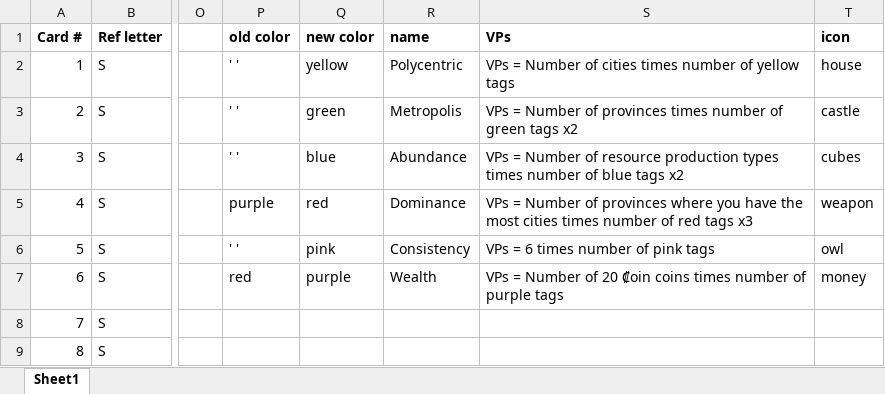
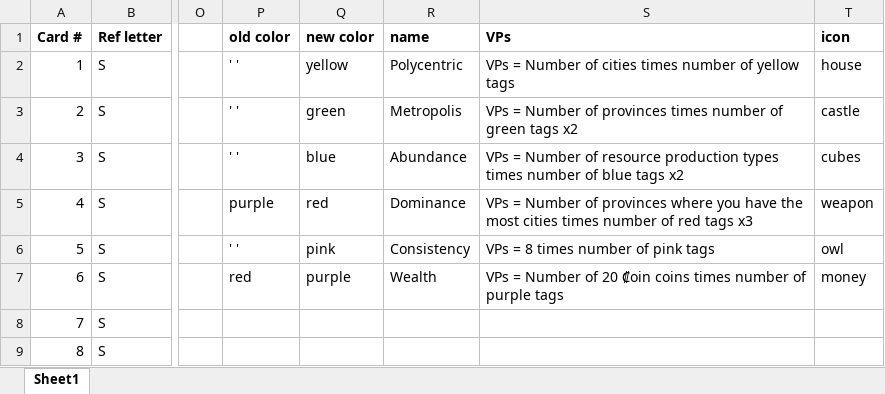
Before and after one commit to joeyvigil/squeakincgames, an Excel workbook: cards_excel.xlsx, sheet Sheet1, drawn as a sheet; only a part is shown, gaps mark what is left out; values as stored, in another font and other column widths than the file's, no borders; the diff names each change by its address in the sheet, - before the commit and + after, or states it on an @@ line.

```diff
--- a/cards_excel.xlsx (sheet Sheet1)
+++ b/cards_excel.xlsx (sheet Sheet1)
-S6 (VPs): VPs = 6 times number of pink tags
+S6 (VPs): VPs = 8 times number of pink tags
```
Also changed, not shown: 1 other file.
